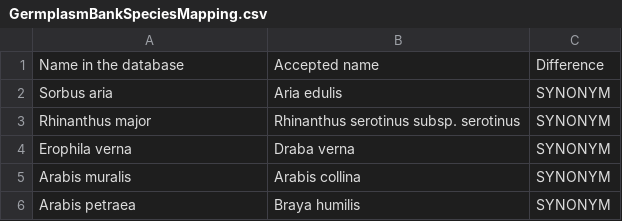
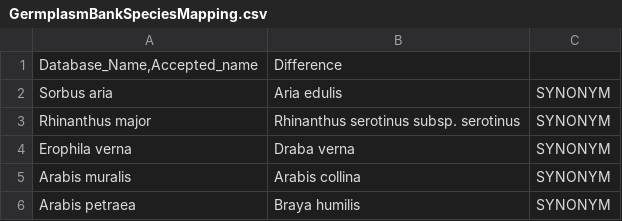
Before and after one commit to Acb897/UPM-Germplasm-Bank, a CSV file: GermplasmBankSpeciesMapping.csv, drawn as a sheet; only a part is shown.

Commit message:
Update GermplasmBankSpeciesMapping.csv
Fixed spacing issues

```diff
--- a/GermplasmBankSpeciesMapping.csv
+++ b/GermplasmBankSpeciesMapping.csv
@@ -1,2 +1,2 @@
-Name in the database;Accepted name;Difference
+Database_Name,Accepted_name;Difference
 Sorbus aria;Aria edulis ;SYNONYM
```
